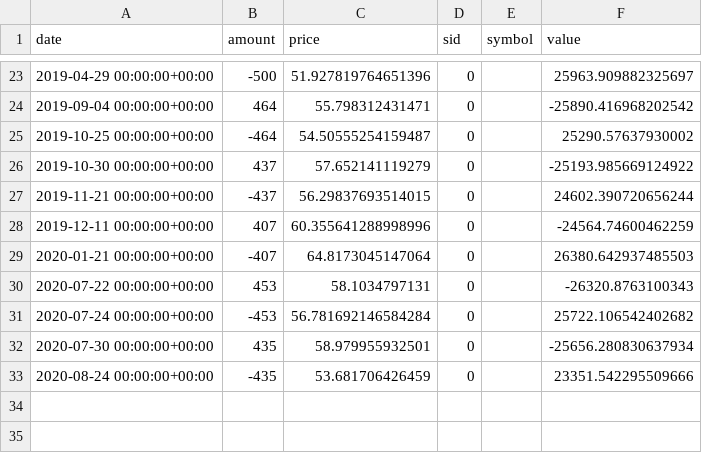
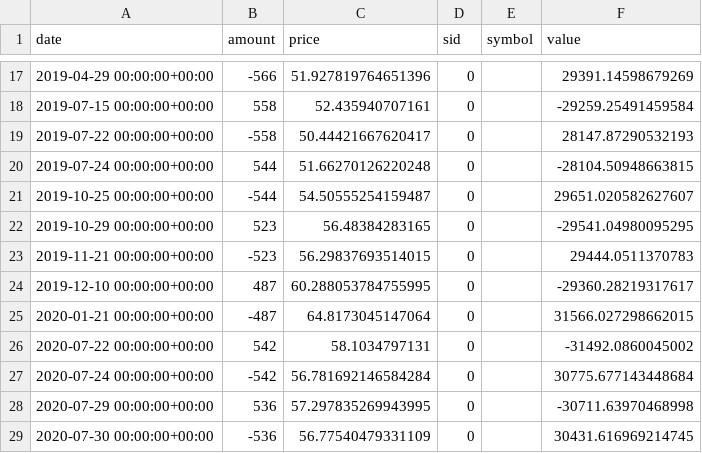
Before and after one commit to lnkyzhang/wayToFreedomOfWealth, a CSV file: BackTraderTest/BackTraderFunc/transtion.csv, drawn as a sheet; only a part is shown, gaps mark what is left out; the diff covers the shown part only.

```diff
--- a/BackTraderTest/BackTraderFunc/transtion.csv
+++ b/BackTraderTest/BackTraderFunc/transtion.csv
@@ -23,11 +17,13 @@ date,amount,price,sid,symbol,value
-2019-04-29 00:00:00+00:00,-500,51.927819764651396,0,,25963.909882325697
-2019-09-04 00:00:00+00:00,464,55.798312431471,0,,-25890.416968202542
-2019-10-25 00:00:00+00:00,-464,54.50555254159487,0,,25290.57637930002
-2019-10-30 00:00:00+00:00,437,57.652141119279,0,,-25193.985669124922
-2019-11-21 00:00:00+00:00,-437,56.29837693514015,0,,24602.390720656244
-2019-12-11 00:00:00+00:00,407,60.355641288998996,0,,-24564.74600462259
-2020-01-21 00:00:00+00:00,-407,64.8173045147064,0,,26380.642937485503
-2020-07-22 00:00:00+00:00,453,58.1034797131,0,,-26320.8763100343
-2020-07-24 00:00:00+00:00,-453,56.781692146584284,0,,25722.106542402682
-2020-07-30 00:00:00+00:00,435,58.979955932501,0,,-25656.280830637934
-2020-08-24 00:00:00+00:00,-435,53.681706426459,0,,23351.542295509666
+2019-04-29 00:00:00+00:00,-566,51.927819764651396,0,,29391.14598679269
+2019-07-15 00:00:00+00:00,558,52.435940707161,0,,-29259.25491459584
+2019-07-22 00:00:00+00:00,-558,50.44421667620417,0,,28147.87290532193
+2019-07-24 00:00:00+00:00,544,51.66270126220248,0,,-28104.50948663815
+2019-10-25 00:00:00+00:00,-544,54.50555254159487,0,,29651.020582627607
+2019-10-29 00:00:00+00:00,523,56.48384283165,0,,-29541.04980095295
+2019-11-21 00:00:00+00:00,-523,56.29837693514015,0,,29444.0511370783
+2019-12-10 00:00:00+00:00,487,60.288053784755995,0,,-29360.28219317617
+2020-01-21 00:00:00+00:00,-487,64.8173045147064,0,,31566.027298662015
+2020-07-22 00:00:00+00:00,542,58.1034797131,0,,-31492.0860045002
+2020-07-24 00:00:00+00:00,-542,56.781692146584284,0,,30775.677143448684
+2020-07-29 00:00:00+00:00,536,57.297835269943995,0,,-30711.63970468998
+2020-07-30 00:00:00+00:00,-536,56.77540479331109,0,,30431.616969214745
```
Also changed, not shown: 4 added rows, 10 removed rows and 17 edited cells elsewhere in this file, 2 other files.
